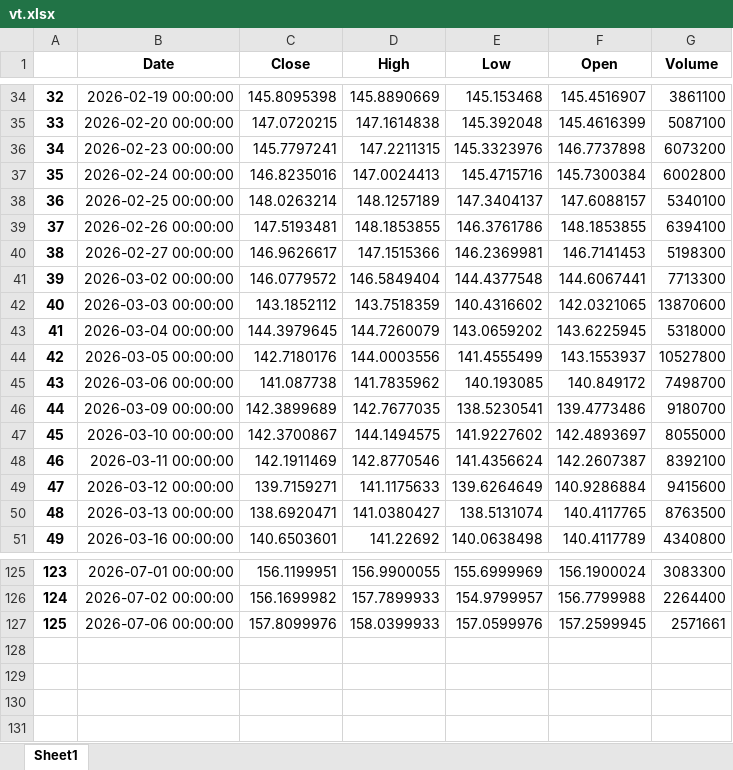
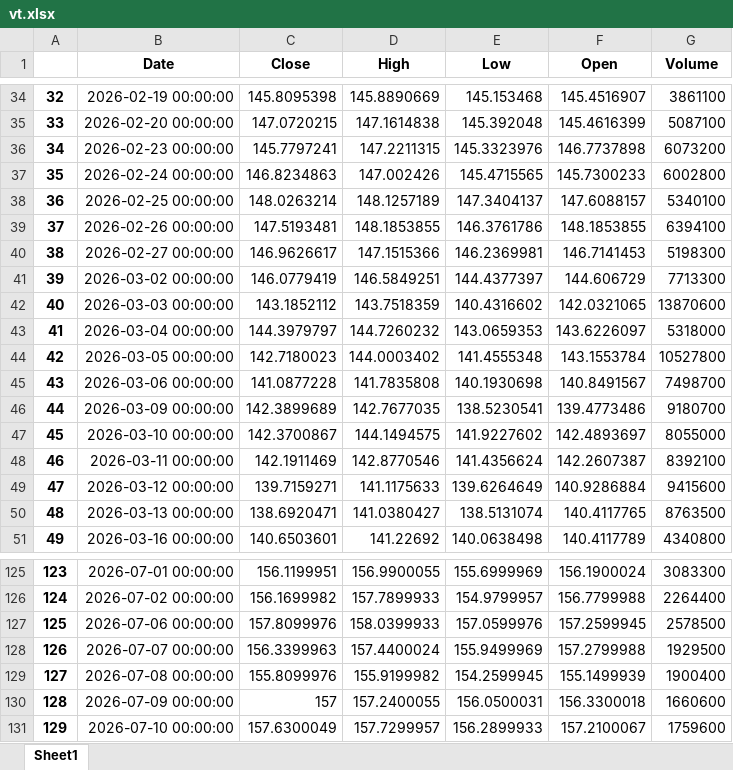
Before and after one commit to yevhen1231/ibkr-dashboard, an Excel workbook: Data/vt.xlsx, sheet Sheet1, drawn as a sheet; only a part is shown, gaps mark what is left out; values as stored, in another font and other column widths than the file's, no borders; the diff covers the shown part only; the diff names each change by its address in the sheet, - before the commit and + after, or states it on an @@ line.

```diff
--- a/Data/vt.xlsx (sheet Sheet1)
+++ b/Data/vt.xlsx (sheet Sheet1)
-C37 (Close): 146.8235016
+C37 (Close): 146.8234863
-D37 (High): 147.0024413
+D37 (High): 147.002426
-E37 (Low): 145.4715716
+E37 (Low): 145.4715565
-F37 (Open): 145.7300384
+F37 (Open): 145.7300233
-C41 (Close): 146.0779572
+C41 (Close): 146.0779419
-D41 (High): 146.5849404
+D41 (High): 146.5849251
-E41 (Low): 144.4377548
+E41 (Low): 144.4377397
-F41 (Open): 144.6067441
+F41 (Open): 144.606729
-C43 (Close): 144.3979645
+C43 (Close): 144.3979797
-D43 (High): 144.7260079
+D43 (High): 144.7260232
-E43 (Low): 143.0659202
+E43 (Low): 143.0659353
-F43 (Open): 143.6225945
+F43 (Open): 143.6226097
-C44 (Close): 142.7180176
+C44 (Close): 142.7180023
-D44 (High): 144.0003556
+D44 (High): 144.0003402
-E44 (Low): 141.4555499
+E44 (Low): 141.4555348
-F44 (Open): 143.1553937
+F44 (Open): 143.1553784
-C45 (Close): 141.087738
+C45 (Close): 141.0877228
-D45 (High): 141.7835962
+D45 (High): 141.7835808
-E45 (Low): 140.193085
+E45 (Low): 140.1930698
-F45 (Open): 140.849172
+F45 (Open): 140.8491567
-G127 (Volume): 2571661
+G127 (Volume): 2578500
+row 128: 126 | 2026-07-07 00:00:00 | 156.3399963 | 157.4400024 | 155.9499969 | 157.2799988 | 1929500
+row 129: 127 | 2026-07-08 00:00:00 | 155.8099976 | 155.9199982 | 154.2599945 | 155.1499939 | 1900400
+row 130: 128 | 2026-07-09 00:00:00 | 157 | 157.2400055 | 156.0500031 | 156.3300018 | 1660600
+row 131: 129 | 2026-07-10 00:00:00 | 157.6300049 | 157.7299957 | 156.2899933 | 157.2100067 | 1759600
```
Also changed, not shown: 36 edited cells elsewhere in this sheet, Data/df.xlsx, Data/iau.xlsx, 2 other files.
